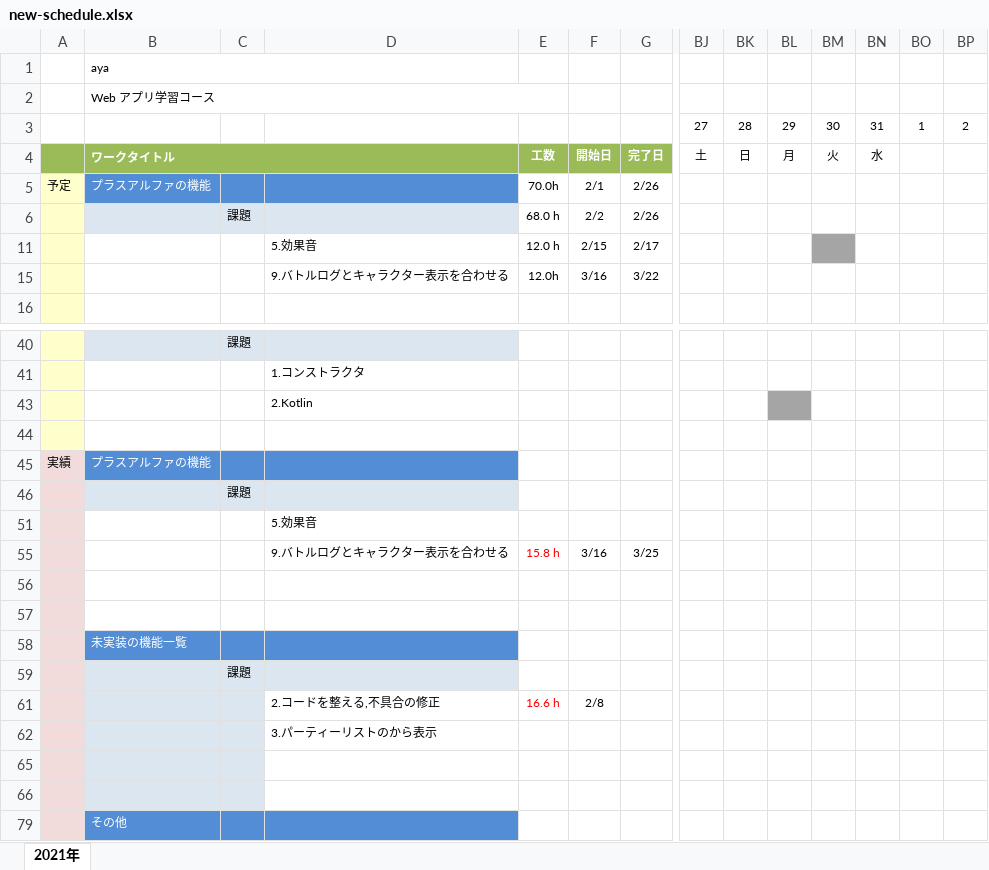
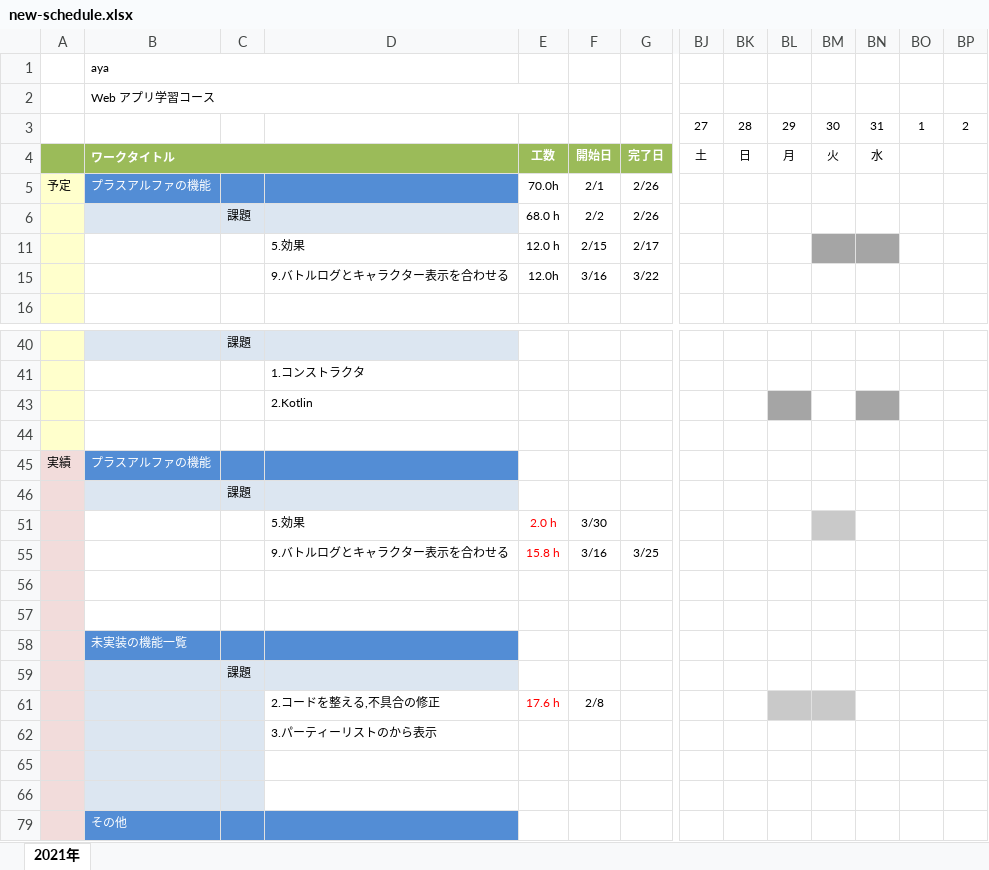
Before and after one commit to fs200714-imacocokoga-ayabe/new-schedule, an Excel workbook: new-schedule.xlsx, sheet 2021年, drawn as a sheet; only a part is shown, gaps mark what is left out; values as stored, in another font and other column widths than the file's, no borders; conditional formats not drawn; removed rows and columns are numbered as before the commit, all else as after; rows hold the shown columns only; the diff names each change by its address in the sheet, - before the commit and + after, or states it on an @@ line.

Commit message:
3月31日の予定

```diff
--- a/new-schedule.xlsx (sheet 2021年)
+++ b/new-schedule.xlsx (sheet 2021年)
-D11: 5.効果音
+D11: 5.効果
-BN11 fill: none
+BN11 fill: #A5A5A5
-BN43 fill: none
+BN43 fill: #A5A5A5
-row 51:  |  |  | 5.効果音
+row 51:  |  |  | 5.効果 | 2.0 h | 3/30
-E61: 16.6 h
+E61: 17.6 h
-BL61:BM61 fill: none
+BL61:BM61 fill: #C9C9C9
```
